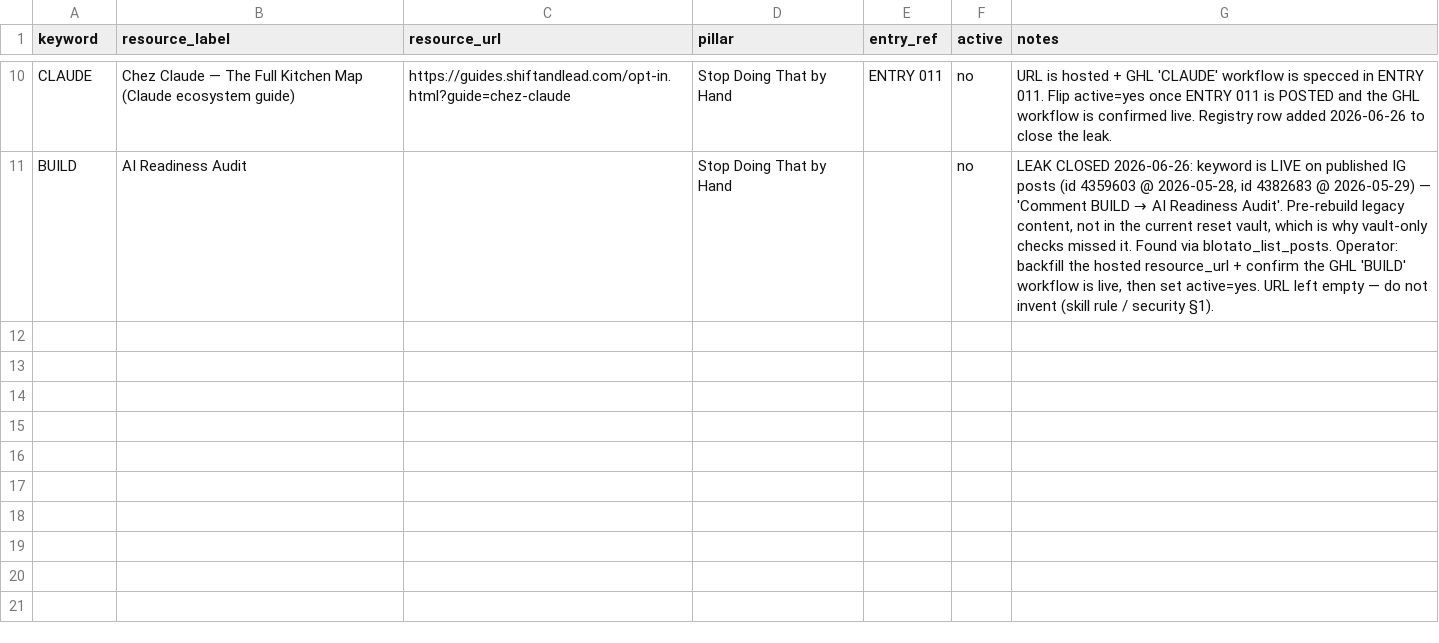
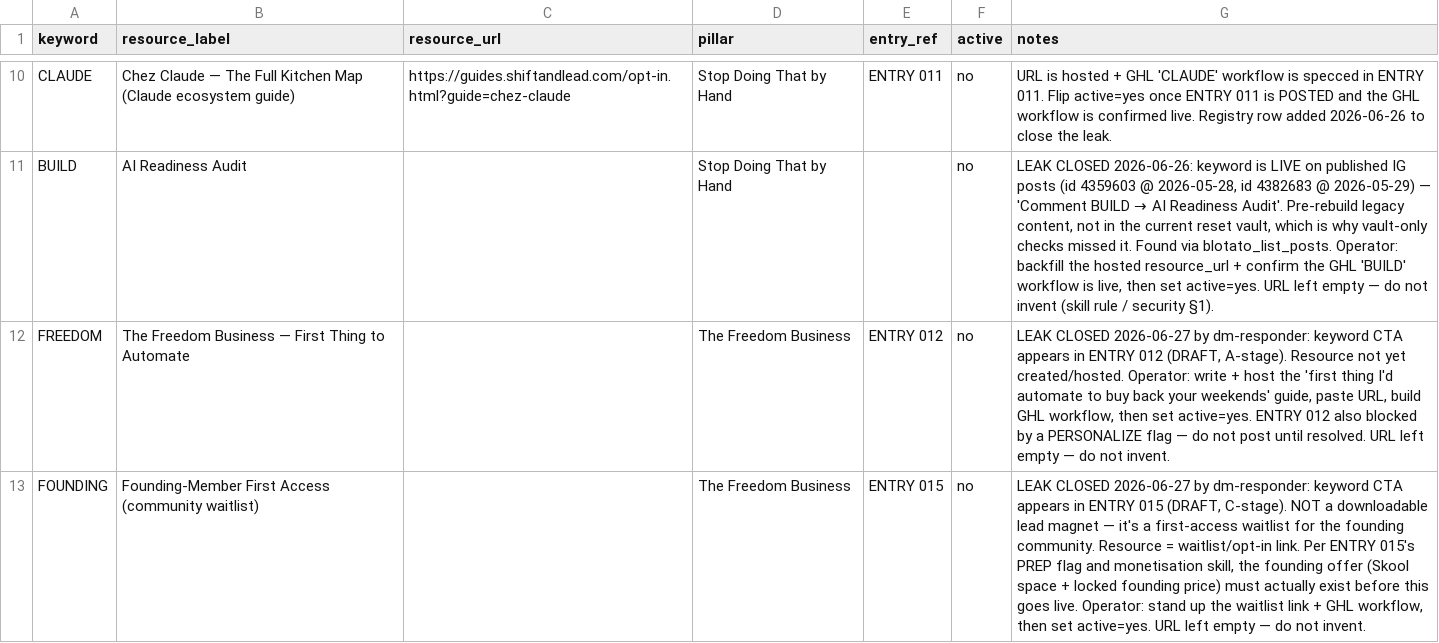
Before and after one commit to The-Ai-automation-Queen/content-system, a CSV file: lead-magnets.csv, drawn as a sheet; only a part is shown, gaps mark what is left out.

Commit message:
ops(dm-responder): autonomous run 2026-06-27T02-35-01

```diff
--- a/lead-magnets.csv
+++ b/lead-magnets.csv
@@ -11 +11,3 @@ CLAUDE,"Chez Claude — The Full Kitchen Map (Claude ecosystem guide)",https://g
 BUILD,"AI Readiness Audit",,Stop Doing That by Hand,,no,"LEAK CLOSED 2026-06-26: keyword is LIVE on published IG posts (id 4359603 @ 2026-05-28, id 4382683 @ 2026-05-29) — 'Comment BUILD → AI Readiness Audit'. Pre-rebuild legacy content, not in the current reset vault, which is why vault-only checks missed it. Found via blotato_list_posts. Operator: backfill the hosted resource_url + confirm the GHL 'BUILD' workflow is live, then set active=yes. URL left empty — do not invent (skill rule / security §1)."
+FREEDOM,"The Freedom Business — First Thing to Automate",,The Freedom Business,ENTRY 012,no,"LEAK CLOSED 2026-06-27 by dm-responder: keyword CTA appears in ENTRY 012 (DRAFT, A-stage). Resource not yet created/hosted. Operator: write + host the 'first thing I'd automate to buy back your weekends' guide, paste URL, build GHL workflow, then set active=yes. ENTRY 012 also blocked by a PERSONALIZE flag — do not post until resolved. URL left empty — do not invent."
+FOUNDING,"Founding-Member First Access (community waitlist)",,The Freedom Business,ENTRY 015,no,"LEAK CLOSED 2026-06-27 by dm-responder: keyword CTA appears in ENTRY 015 (DRAFT, C-stage). NOT a downloadable lead magnet — it's a first-access waitlist for the founding community. Resource = waitlist/opt-in link. Per ENTRY 015's PREP flag and monetisation skill, the founding offer (Skool space + locked founding price) must actually exist before this goes live. Operator: stand up the waitlist link + GHL workflow, then set active=yes. URL left empty — do not invent."
```
Also changed, not shown: 1 other file.
